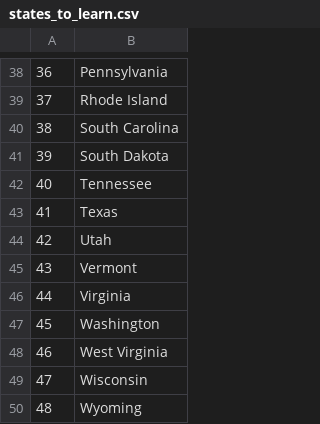
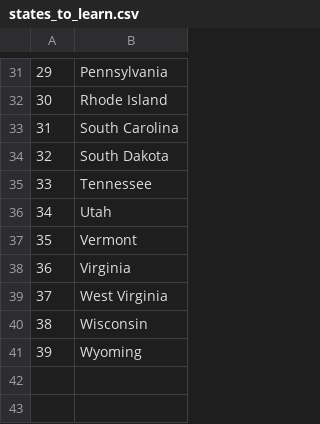
Before and after one commit to pista1125/100_days_of_code, a CSV file: day25/states_to_learn.csv, drawn as a sheet; only a part is shown, gaps mark what is left out; the diff covers the shown part only; the diff names each change by its address in the sheet, - before the commit and + after, or states it on an @@ line.

```diff
--- a/day25/states_to_learn.csv
+++ b/day25/states_to_learn.csv
@@ column A renumbered from row 4 down @@
-row 43: 41 | Texas
-row 47: 45 | Washington
```
Also changed, not shown: 7 removed rows elsewhere in this file, 1 other file.
